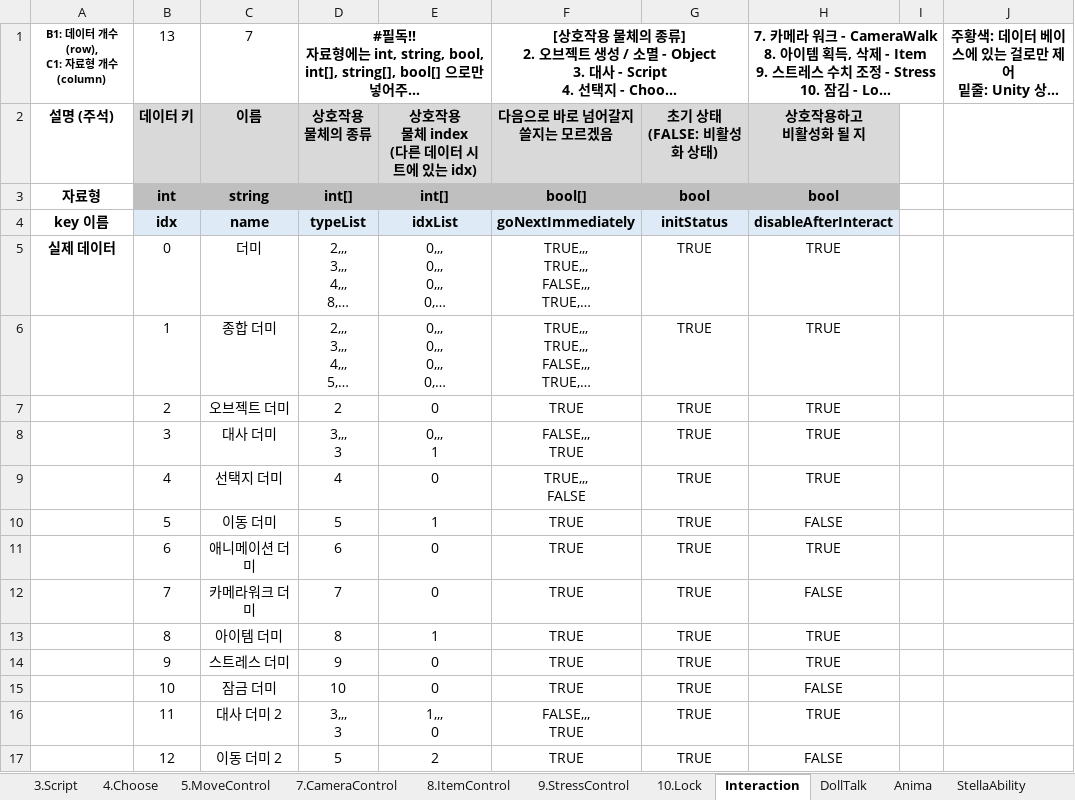
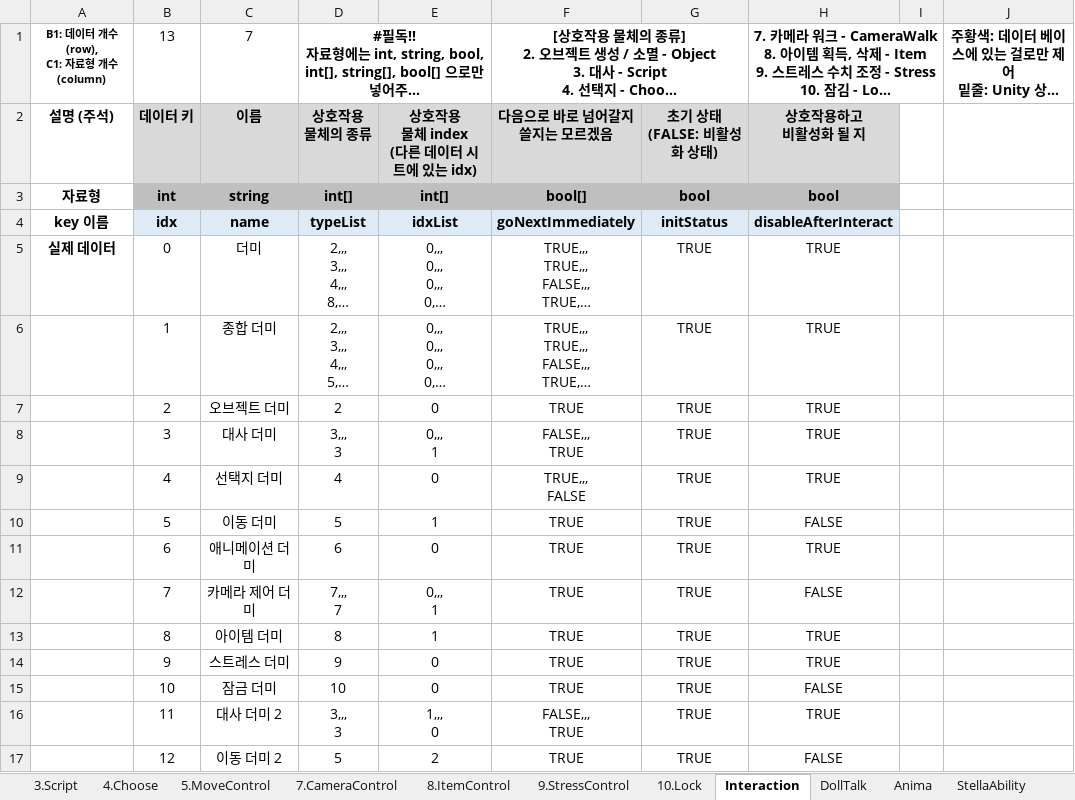
Before and after one commit to adlet0331/Marionette, an Excel workbook: bin/Assets/Resources/IngameData/DataBase.xlsx, sheet Interaction, drawn as a sheet; long unchanged cells end in …; values as stored, in another font and other column widths than the file's, no borders; ↵ is a line break in a cell; the diff names each change by its address in the sheet, - before the commit and + after, or states it on an @@ line.

```diff
--- a/bin/Assets/Resources/IngameData/DataBase.xlsx (sheet Interaction)
+++ b/bin/Assets/Resources/IngameData/DataBase.xlsx (sheet Interaction)
-C12: 카메라워크 더미
+C12: 카메라 제어 더미
-D12: 7
+D12: 7,,, ↵ 7
-E12: 0
+E12: 0,,, ↵ 1
```
Also changed, not shown: sheet 7.CameraControl, sheet 5.MoveControl, 11 other files.
